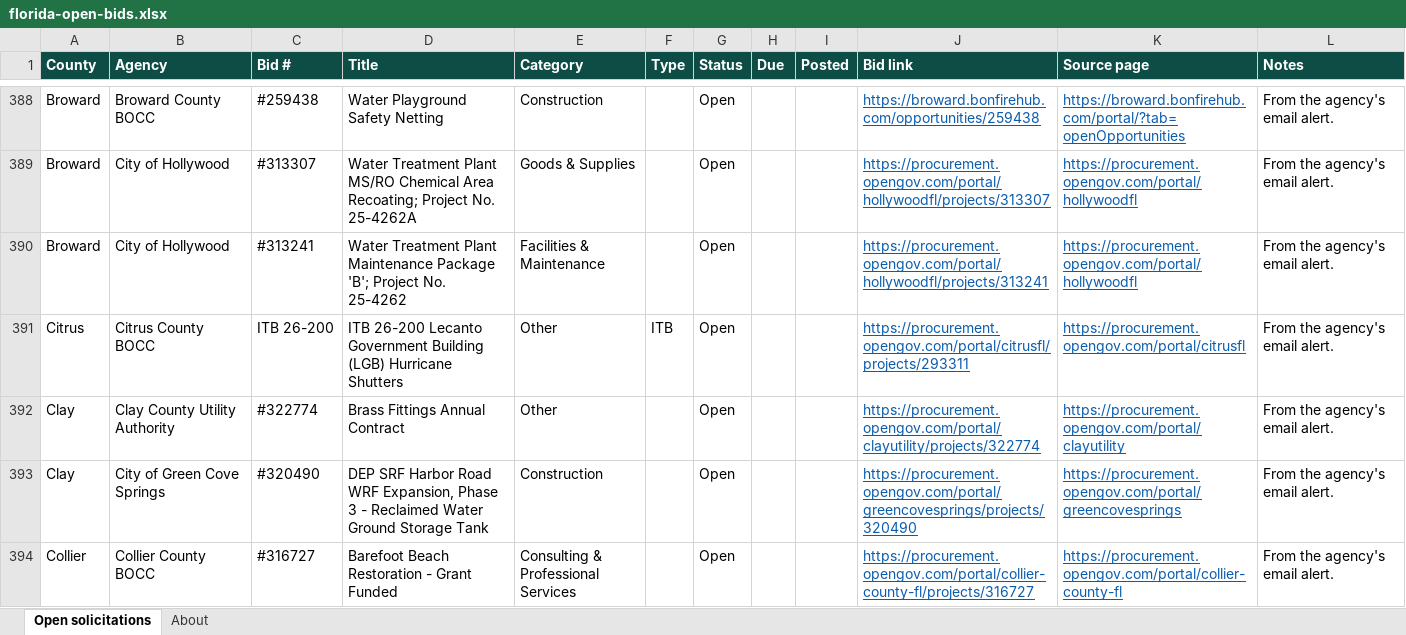
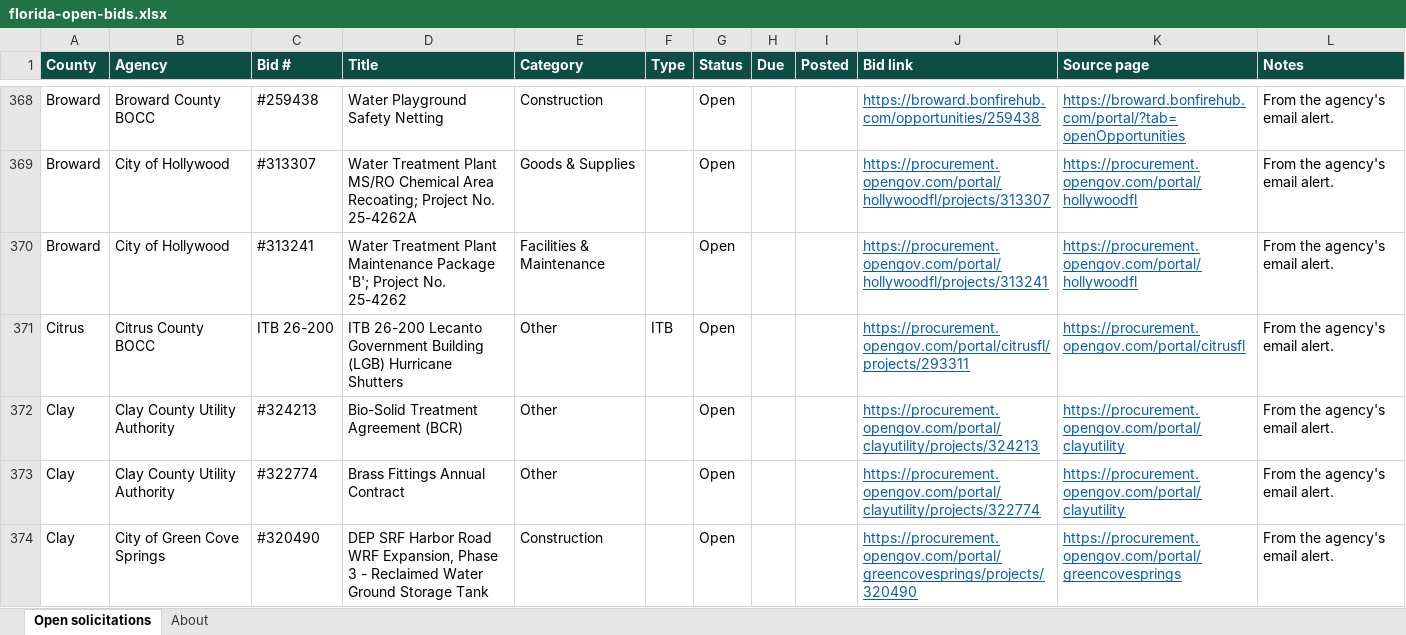
Before and after one commit to dianarodos/floridabids, an Excel workbook: site/data/florida-open-bids.xlsx, sheet Open solicitations, drawn as a sheet; only a part is shown, gaps mark what is left out; the shorter side is filled out with more unchanged rows; values as stored, in another font and other column widths than the file's, no borders; the diff covers the shown part only; the diff names each change by its address in the sheet, - before the commit and + after, or states it on an @@ line.

```diff
--- a/site/data/florida-open-bids.xlsx (sheet Open solicitations)
+++ b/site/data/florida-open-bids.xlsx (sheet Open solicitations)
+row 372: Clay | Clay County Utility Authority | #324213 | Bio-Solid Treatment Agreement (BCR) | Other |  | Open |  |  | https://procurement.opengov.com/portal/clayutility/projects/324213 | https://procurement.opengov.com/portal/clayutility | From the agency's email alert.
```
Also changed, not shown: 29 added rows and 35 removed rows elsewhere in this sheet, sheet About, 4 other files.
